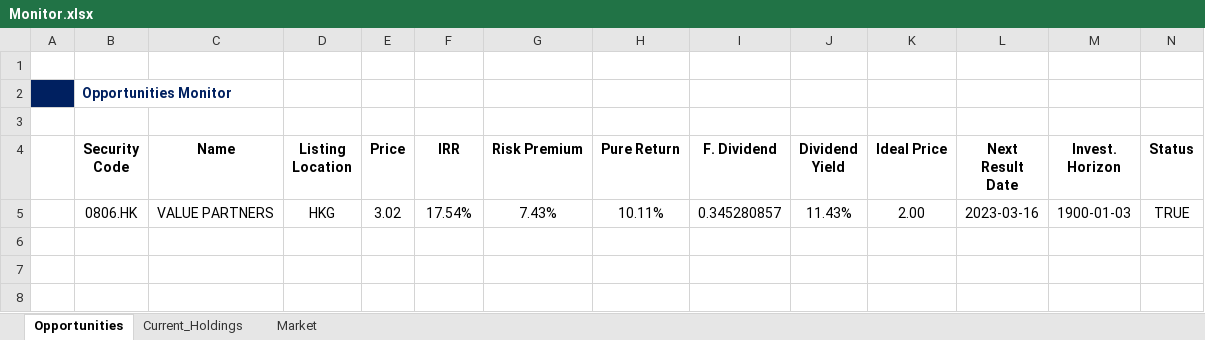
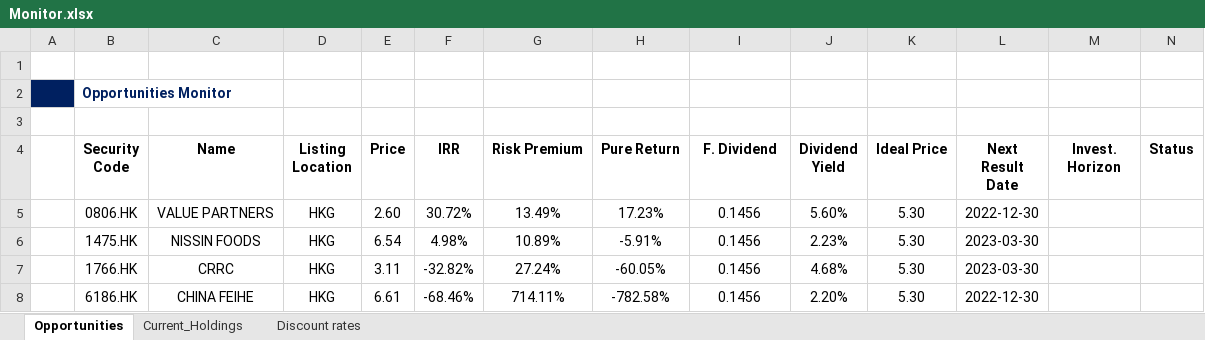
Before and after one commit to JerryChenz/Trading_Proc_v1, an Excel workbook: financial_models/Opportunities/Monitor/Monitor.xlsx, sheet Opportunities, drawn as a sheet; values as stored, in another font and other column widths than the file's, no borders; removed rows and columns are numbered as before the commit, all else as after; the diff names each change by its address in the sheet, - before the commit and + after, or states it on an @@ line.

```diff
--- a/financial_models/Opportunities/Monitor/Monitor.xlsx (sheet Opportunities)
+++ b/financial_models/Opportunities/Monitor/Monitor.xlsx (sheet Opportunities)
-sheet tab: Market
+sheet tab: Discount rates
-row 5:  | 0806.HK | VALUE PARTNERS | HKG | 3.02 | 17.54% | 7.43% | 10.11% | 0.345280857 | 11.43% | 2.00 | 2023-03-16 | 1900-01-03 | TRUE
+row 5:  | 0806.HK | VALUE PARTNERS | HKG | 2.60 | 30.72% | 13.49% | 17.23% | 0.1456 | 5.60% | 5.30 | 2022-12-30
+row 6:  | 1475.HK | NISSIN FOODS | HKG | 6.54 | 4.98% | 10.89% | -5.91% | 0.1456 | 2.23% | 5.30 | 2023-03-30
+row 7:  | 1766.HK | CRRC | HKG | 3.11 | -32.82% | 27.24% | -60.05% | 0.1456 | 4.68% | 5.30 | 2023-03-30
+row 8:  | 6186.HK | CHINA FEIHE | HKG | 6.61 | -68.46% | 714.11% | -782.58% | 0.1456 | 2.20% | 5.30 | 2022-12-30
```
Also changed, not shown: sheet Discount rates, sheet Current_Holdings, formulas that keep their value, hidden cells.
